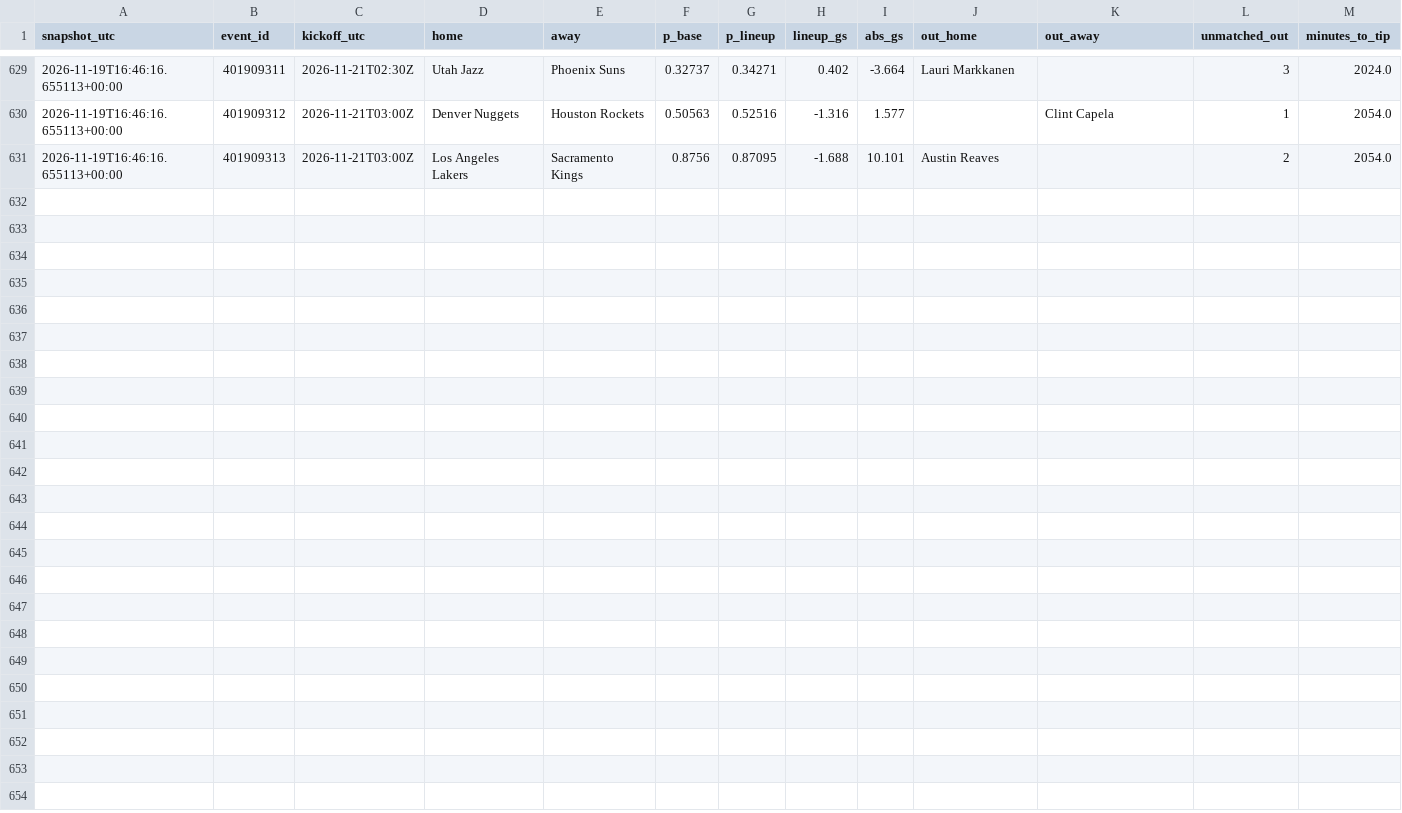
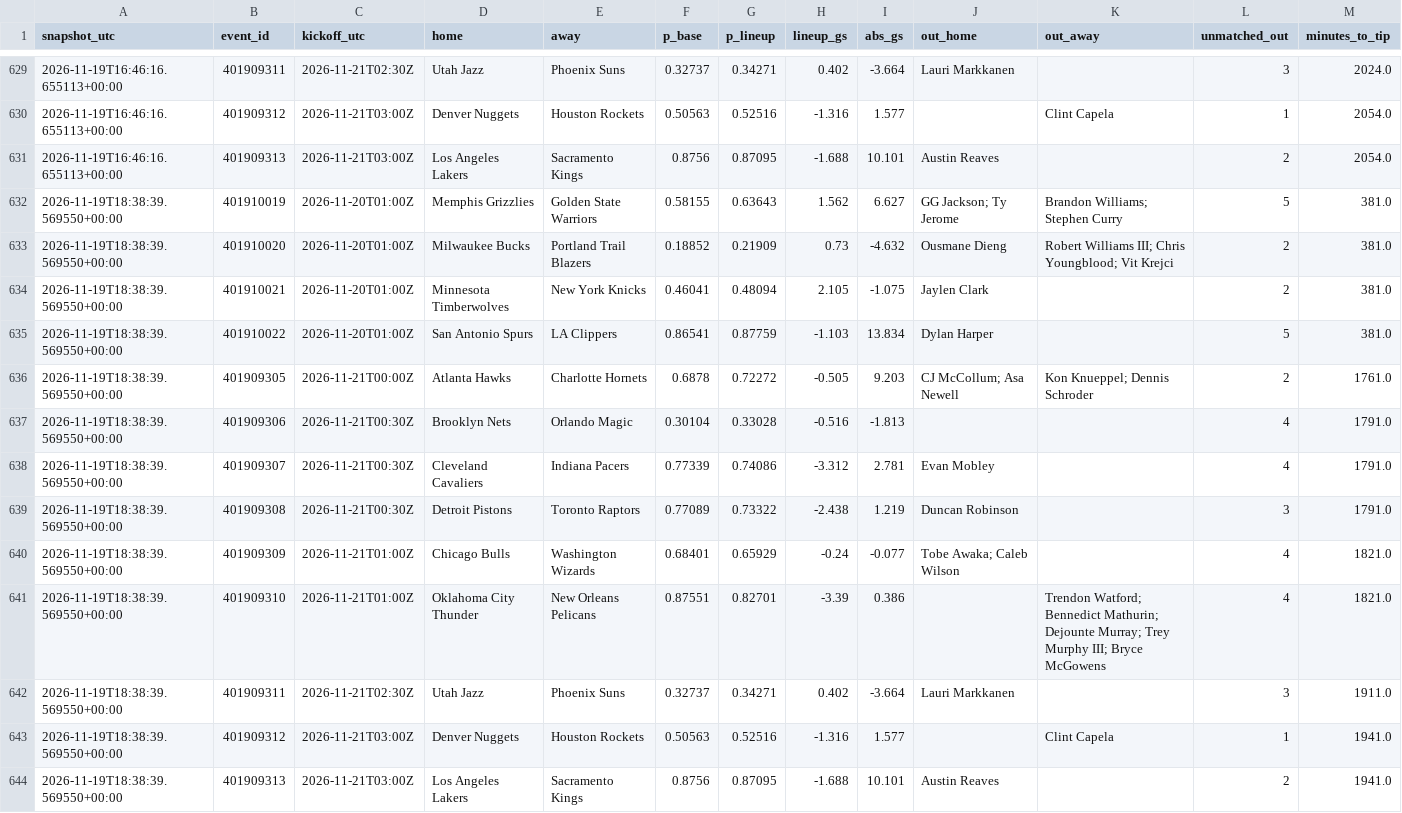
Before and after one commit to gabrielreyesu/mocha-picks, a CSV file: predictions/nba_lineup_shadow.csv, drawn as a sheet; only a part is shown, gaps mark what is left out.

```diff
--- a/predictions/nba_lineup_shadow.csv
+++ b/predictions/nba_lineup_shadow.csv
@@ -631 +631,14 @@ snapshot_utc,event_id,kickoff_utc,home,away,p_base,p_lineup,lineup_gs,abs_gs,out
 2026-11-19T16:46:16.655113+00:00,401909313,2026-11-21T03:00Z,Los Angeles Lakers,Sacramento Kings,0.8756,0.87095,-1.688,10.101,Austin Reaves,,2,2054.0
+2026-11-19T18:38:39.569550+00:00,401910019,2026-11-20T01:00Z,Memphis Grizzlies,Golden State Warriors,0.58155,0.63643,1.562,6.627,GG Jackson; Ty Jerome,Brandon Williams; Stephen Curry,5,381.0
+2026-11-19T18:38:39.569550+00:00,401910020,2026-11-20T01:00Z,Milwaukee Bucks,Portland Trail Blazers,0.18852,0.21909,0.73,-4.632,Ousmane Dieng,Robert Williams III; Chris Youngblood; Vit Krejci,2,381.0
+2026-11-19T18:38:39.569550+00:00,401910021,2026-11-20T01:00Z,Minnesota Timberwolves,New York Knicks,0.46041,0.48094,2.105,-1.075,Jaylen Clark,,2,381.0
+2026-11-19T18:38:39.569550+00:00,401910022,2026-11-20T01:00Z,San Antonio Spurs,LA Clippers,0.86541,0.87759,-1.103,13.834,Dylan Harper,,5,381.0
+2026-11-19T18:38:39.569550+00:00,401909305,2026-11-21T00:00Z,Atlanta Hawks,Charlotte Hornets,0.6878,0.72272,-0.505,9.203,CJ McCollum; Asa Newell,Kon Knueppel; Dennis Schroder,2,1761.0
+2026-11-19T18:38:39.569550+00:00,401909306,2026-11-21T00:30Z,Brooklyn Nets,Orlando Magic,0.30104,0.33028,-0.516,-1.813,,,4,1791.0
+2026-11-19T18:38:39.569550+00:00,401909307,2026-11-21T00:30Z,Cleveland Cavaliers,Indiana Pacers,0.77339,0.74086,-3.312,2.781,Evan Mobley,,4,1791.0
+2026-11-19T18:38:39.569550+00:00,401909308,2026-11-21T00:30Z,Detroit Pistons,Toronto Raptors,0.77089,0.73322,-2.438,1.219,Duncan Robinson,,3,1791.0
+2026-11-19T18:38:39.569550+00:00,401909309,2026-11-21T01:00Z,Chicago Bulls,Washington Wizards,0.68401,0.65929,-0.24,-0.077,Tobe Awaka; Caleb Wilson,,4,1821.0
+2026-11-19T18:38:39.569550+00:00,401909310,2026-11-21T01:00Z,Oklahoma City Thunder,New Orleans Pelicans,0.87551,0.82701,-3.39,0.386,,Trendon Watford; Bennedict Mathurin; Dejounte Murray; Trey Murphy III; Bryce McGowens,4,1821.0
+2026-11-19T18:38:39.569550+00:00,401909311,2026-11-21T02:30Z,Utah Jazz,Phoenix Suns,0.32737,0.34271,0.402,-3.664,Lauri Markkanen,,3,1911.0
+2026-11-19T18:38:39.569550+00:00,401909312,2026-11-21T03:00Z,Denver Nuggets,Houston Rockets,0.50563,0.52516,-1.316,1.577,,Clint Capela,1,1941.0
+2026-11-19T18:38:39.569550+00:00,401909313,2026-11-21T03:00Z,Los Angeles Lakers,Sacramento Kings,0.8756,0.87095,-1.688,10.101,Austin Reaves,,2,1941.0
```
Also changed, not shown: 1 other file.
